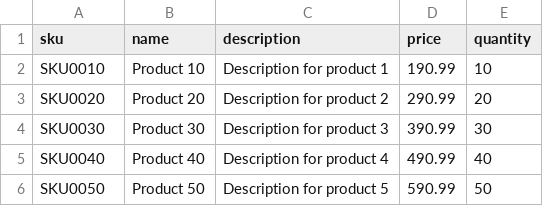
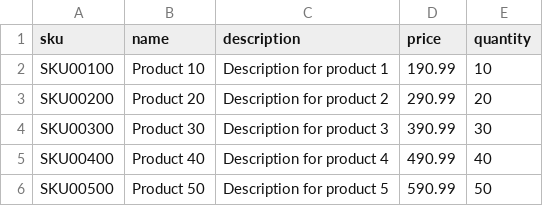
Before and after one commit to platonivankiv/product_catalog, a CSV file: src/products.csv, drawn as a sheet.

```diff
--- a/src/products.csv
+++ b/src/products.csv
@@ -1,6 +1,6 @@
 sku,name,description,price,quantity
-SKU0010,Product 10,Description for product 1,190.99,10
-SKU0020,Product 20,Description for product 2,290.99,20
-SKU0030,Product 30,Description for product 3,390.99,30
-SKU0040,Product 40,Description for product 4,490.99,40
-SKU0050,Product 50,Description for product 5,590.99,50
+SKU00100,Product 10,Description for product 1,190.99,10
+SKU00200,Product 20,Description for product 2,290.99,20
+SKU00300,Product 30,Description for product 3,390.99,30
+SKU00400,Product 40,Description for product 4,490.99,40
+SKU00500,Product 50,Description for product 5,590.99,50
```
Also changed, not shown: 1 other file.
